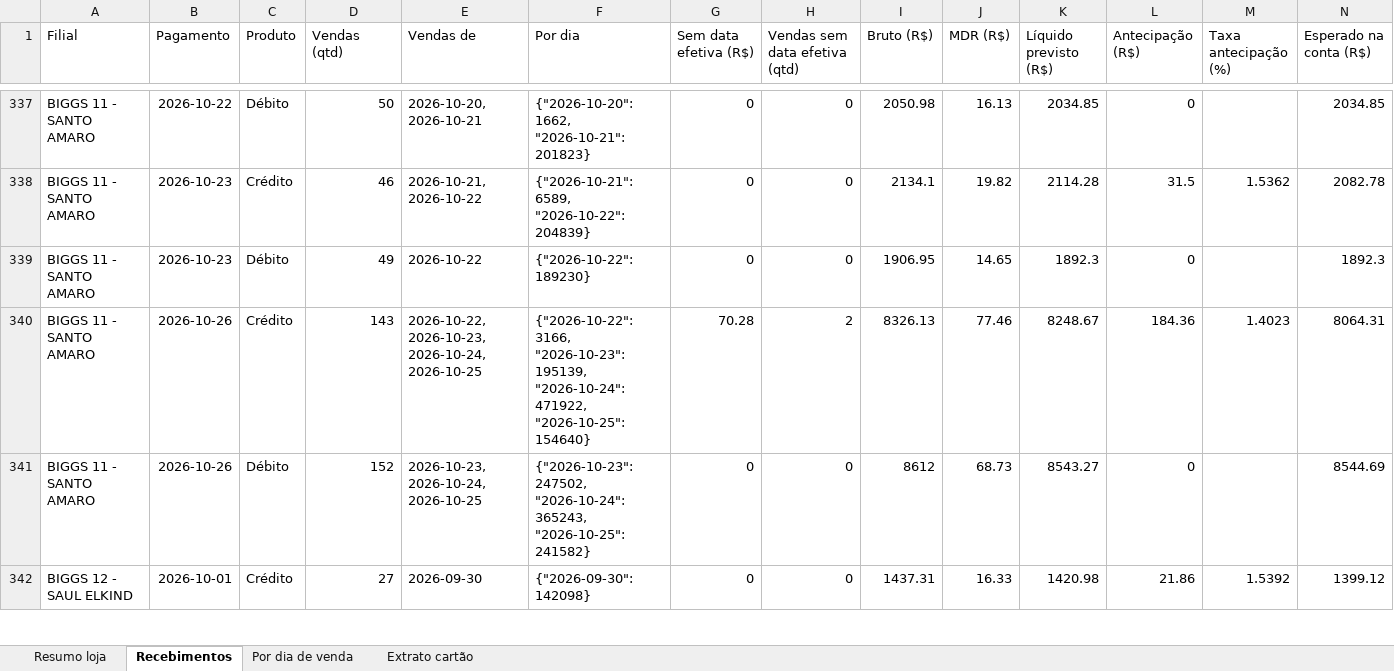
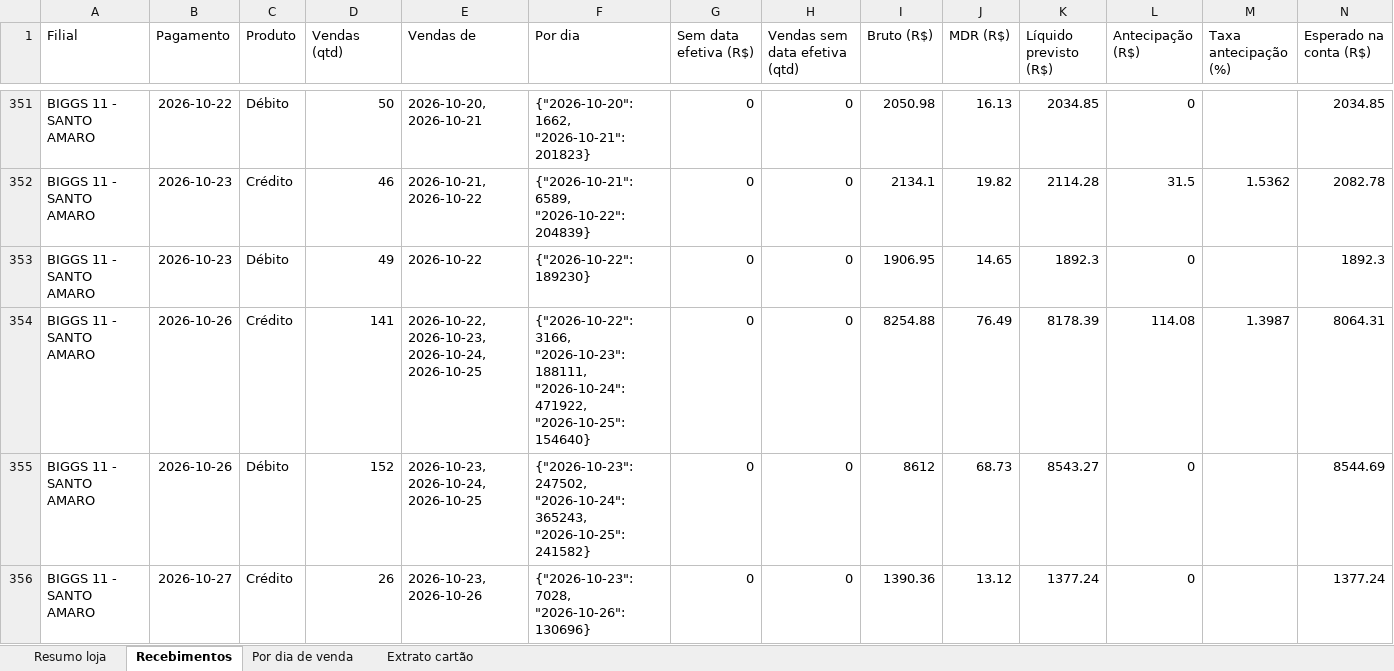
Before and after one commit to hylaryfarias/conciliacao-diaria, an Excel workbook: saida/concilia_cartao_banco_2026-10-01_a_2026-10-24.xlsx, sheet Recebimentos, drawn as a sheet; only a part is shown, gaps mark what is left out; the shorter side is filled out with more unchanged rows; values as stored, in another font and other column widths than the file's, no borders; addresses are those after the commit; rows hold the shown columns only; the diff covers the shown part only; the diff names each change by its address in the sheet, - before the commit and + after, or states it on an @@ line.

```diff
--- a/saida/concilia_cartao_banco_2026-10-01_a_2026-10-24.xlsx (sheet Recebimentos)
+++ b/saida/concilia_cartao_banco_2026-10-01_a_2026-10-24.xlsx (sheet Recebimentos)
-D354 (Vendas (qtd)): 143
+D354 (Vendas (qtd)): 141
-F354 (Por dia): …3166, "2026-10-23": 195139, "2026-10-24": 471922,…
+F354 (Por dia): …3166, "2026-10-23": 188111, "2026-10-24": 471922,…
-G354 (Sem data efetiva (R$)): 70.28
+G354 (Sem data efetiva (R$)): 0
-H354 (Vendas sem data efetiva (qtd)): 2
+H354 (Vendas sem data efetiva (qtd)): 0
-I354 (Bruto (R$)): 8326.13
+I354 (Bruto (R$)): 8254.88
-J354 (MDR (R$)): 77.46
+J354 (MDR (R$)): 76.49
-K354 (Líquido previsto (R$)): 8248.67
+K354 (Líquido previsto (R$)): 8178.39
-L354 (Antecipação (R$)): 184.36
+L354 (Antecipação (R$)): 114.08
-M354 (Taxa antecipação (%)): 1.4023
+M354 (Taxa antecipação (%)): 1.3987
+row 356: BIGGS 11 - SANTO AMARO | 2026-10-27 | Crédito | 26 | 2026-10-23, 2026-10-26 | {"2026-10-23": 7028, "2026-10-26": 130696} | 0 | 0 | 1390.36 | 13.12 | 1377.24 | 0 |  | 1377.24
```
Also changed, not shown: 23 added rows and 79 edited cells elsewhere in this sheet, sheet Resumo loja, sheet Por dia de venda, 19 other files.
